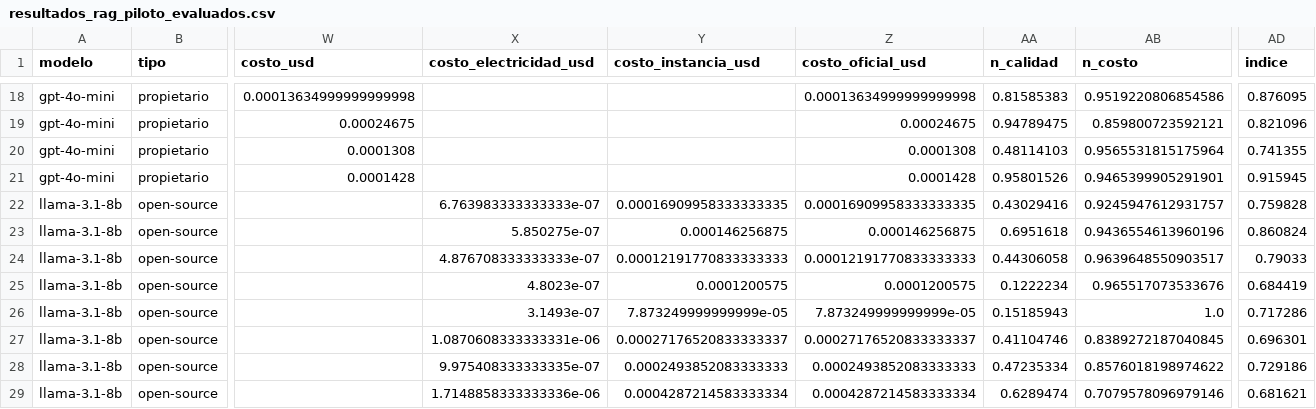
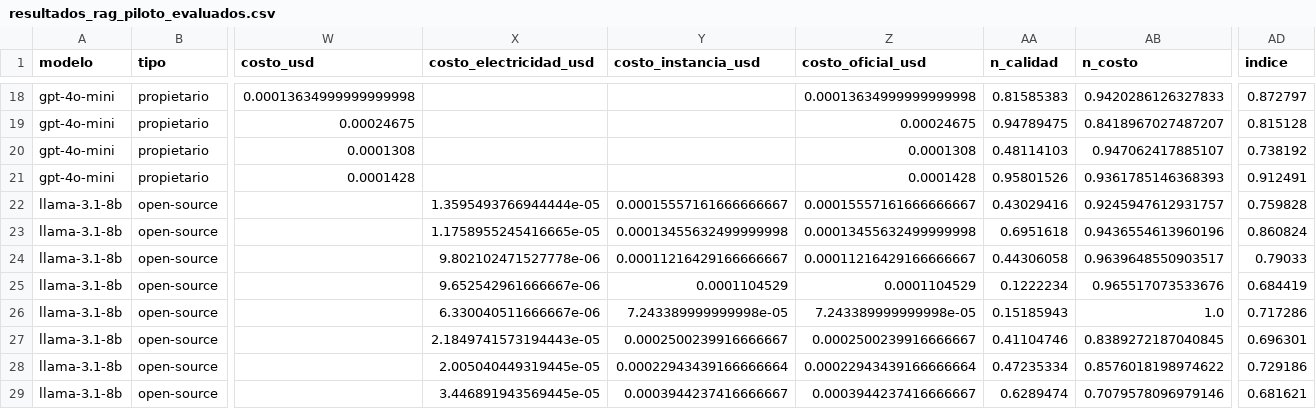
Before and after one commit to BautistaXifro/Trabajo-Final, a CSV file: proyecto/resultados_rag_piloto_evaluados.csv, drawn as a sheet; only a part is shown, gaps mark what is left out; the diff covers the shown part only; the diff names each change by its address in the sheet, - before the commit and + after, or states it on an @@ line.

```diff
--- a/proyecto/resultados_rag_piloto_evaluados.csv
+++ b/proyecto/resultados_rag_piloto_evaluados.csv
-AB18 (n_costo): 0.9519220806854586
+AB18 (n_costo): 0.9420286126327833
-AD18 (indice): 0.876095
+AD18 (indice): 0.872797
-AB19 (n_costo): 0.859800723592121
+AB19 (n_costo): 0.8418967027487207
-AD19 (indice): 0.821096
+AD19 (indice): 0.815128
-AB20 (n_costo): 0.9565531815175964
+AB20 (n_costo): 0.947062417885107
-AD20 (indice): 0.741355
+AD20 (indice): 0.738192
-AB21 (n_costo): 0.9465399905291901
+AB21 (n_costo): 0.9361785146368393
-AD21 (indice): 0.915945
+AD21 (indice): 0.912491
-X22 (costo_electricidad_usd): 6.763983333333333e-07
+X22 (costo_electricidad_usd): 1.3595493766944444e-05
-Y22 (costo_instancia_usd): 0.00016909958333333335
+Y22 (costo_instancia_usd): 0.00015557161666666667
-Z22 (costo_oficial_usd): 0.00016909958333333335
+Z22 (costo_oficial_usd): 0.00015557161666666667
-X23 (costo_electricidad_usd): 5.850275e-07
+X23 (costo_electricidad_usd): 1.1758955245416665e-05
-Y23 (costo_instancia_usd): 0.000146256875
+Y23 (costo_instancia_usd): 0.00013455632499999998
-Z23 (costo_oficial_usd): 0.000146256875
+Z23 (costo_oficial_usd): 0.00013455632499999998
-X24 (costo_electricidad_usd): 4.876708333333333e-07
+X24 (costo_electricidad_usd): 9.802102471527778e-06
-Y24 (costo_instancia_usd): 0.00012191770833333333
+Y24 (costo_instancia_usd): 0.00011216429166666667
-Z24 (costo_oficial_usd): 0.00012191770833333333
+Z24 (costo_oficial_usd): 0.00011216429166666667
-X25 (costo_electricidad_usd): 4.8023e-07
+X25 (costo_electricidad_usd): 9.652542961666667e-06
-Y25 (costo_instancia_usd): 0.0001200575
+Y25 (costo_instancia_usd): 0.0001104529
-Z25 (costo_oficial_usd): 0.0001200575
+Z25 (costo_oficial_usd): 0.0001104529
-X26 (costo_electricidad_usd): 3.1493e-07
+X26 (costo_electricidad_usd): 6.330040511666667e-06
-Y26 (costo_instancia_usd): 7.873249999999999e-05
+Y26 (costo_instancia_usd): 7.243389999999998e-05
-Z26 (costo_oficial_usd): 7.873249999999999e-05
+Z26 (costo_oficial_usd): 7.243389999999998e-05
-X27 (costo_electricidad_usd): 1.0870608333333331e-06
+X27 (costo_electricidad_usd): 2.1849741573194443e-05
-Y27 (costo_instancia_usd): 0.00027176520833333337
+Y27 (costo_instancia_usd): 0.0002500239916666667
-Z27 (costo_oficial_usd): 0.00027176520833333337
+Z27 (costo_oficial_usd): 0.0002500239916666667
-X28 (costo_electricidad_usd): 9.975408333333335e-07
+X28 (costo_electricidad_usd): 2.005040449319445e-05
-Y28 (costo_instancia_usd): 0.0002493852083333333
+Y28 (costo_instancia_usd): 0.00022943439166666664
-Z28 (costo_oficial_usd): 0.0002493852083333333
+Z28 (costo_oficial_usd): 0.00022943439166666664
-X29 (costo_electricidad_usd): 1.7148858333333336e-06
+X29 (costo_electricidad_usd): 3.446891943569445e-05
-Y29 (costo_instancia_usd): 0.0004287214583333334
+Y29 (costo_instancia_usd): 0.0003944237416666667
-Z29 (costo_oficial_usd): 0.0004287214583333334
+Z29 (costo_oficial_usd): 0.0003944237416666667
```
Also changed, not shown: 139 edited cells elsewhere in this file, proyecto/comparacion_controlada_rag.csv, proyecto/resultados_baseline_controlado_evaluados.csv, 5 other files.
